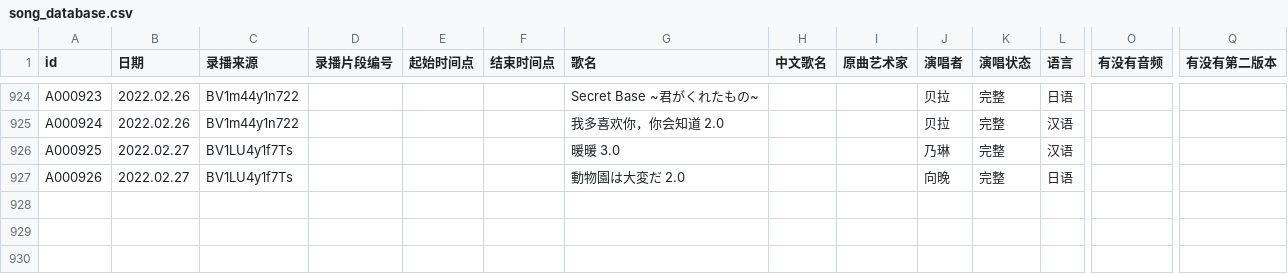
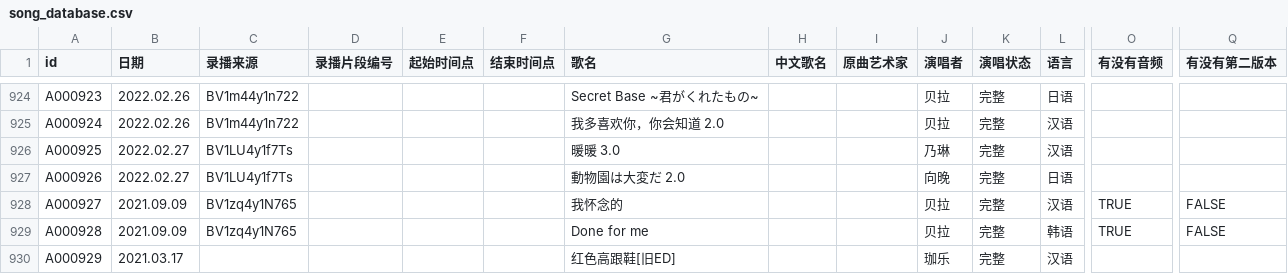
Before and after one commit to VTB-LINK/VTB-STUDIO, a CSV file: public/datasheets/song_database.csv, drawn as a sheet; only a part is shown, gaps mark what is left out; rows hold the shown columns only; the diff names each change by its address in the sheet, - before the commit and + after, or states it on an @@ line.

```diff
--- a/public/datasheets/song_database.csv
+++ b/public/datasheets/song_database.csv
+row 928: A000927 | 2021.09.09 | BV1zq4y1N765 |  |  |  | 我怀念的 |  |  | 贝拉 | 完整 | 汉语 | TRUE | FALSE
+row 929: A000928 | 2021.09.09 | BV1zq4y1N765 |  |  |  | Done for me |  |  | 贝拉 | 完整 | 韩语 | TRUE | FALSE
+row 930: A000929 | 2021.03.17 |  |  |  |  | 红色高跟鞋[旧ED] |  |  | 珈乐 | 完整 | 汉语
```
Also changed, not shown: public/datasheets/playlist_database.csv.
